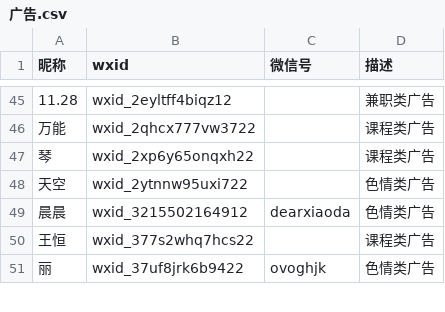
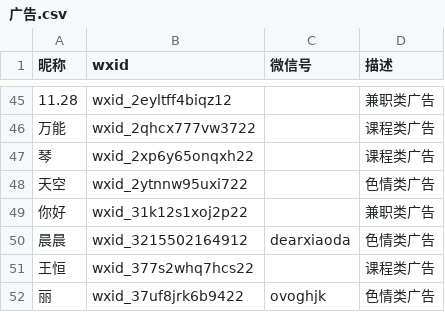
Before and after one commit to blacklisting/weixin, a CSV file: 广告.csv, drawn as a sheet; only a part is shown, gaps mark what is left out.

Commit message:
Update with a comment just seen.

```diff
--- a/广告.csv
+++ b/广告.csv
@@ -48,2 +48,3 @@
 "天空",wxid_2ytnnw95uxi722,,"色情类广告"
+"你好",wxid_31k12s1xoj2p22,,"兼职类广告"
 "晨晨",wxid_3215502164912,dearxiaoda,"色情类广告"
```
